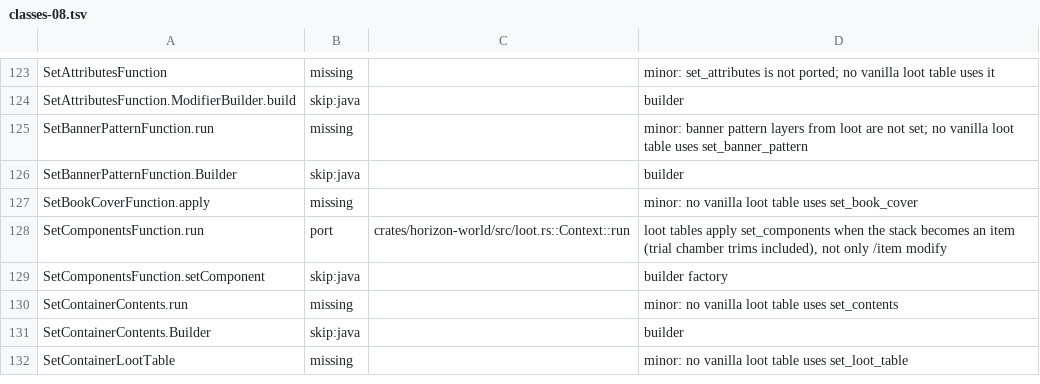
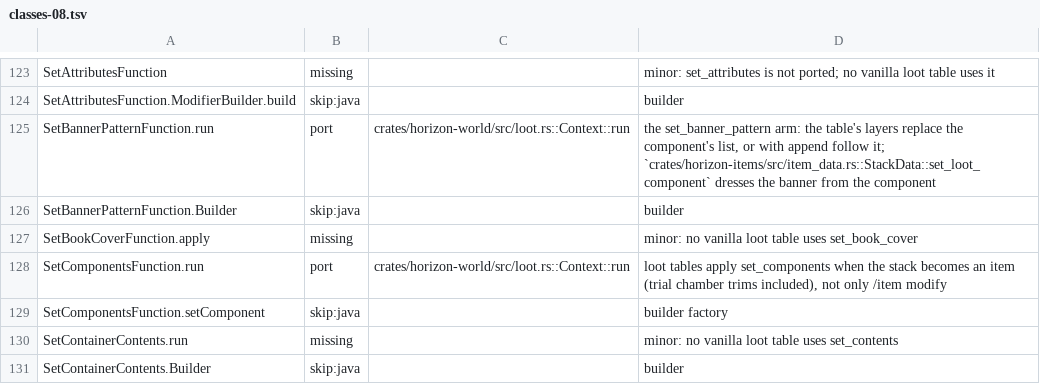
Before and after one commit to heyskylo/horizon-ios, a TSV file: tools/port_map/classes-08.tsv, drawn as a sheet; only a part is shown, gaps mark what is left out; the shorter side is filled out with more unchanged rows.

Commit message:
port_map: SetBannerPatternFunction.run is ported
The row said layers from loot are not set and no vanilla table uses the
function; a datapack table does, and the row now names the arm and the item-side
parse that puts the layers on the banner.

```diff
--- a/tools/port_map/classes-08.tsv
+++ b/tools/port_map/classes-08.tsv
@@ -124,3 +124,3 @@ SetAttributesFunction	missing		minor: set_attributes is not ported; no vanilla l
 SetAttributesFunction.ModifierBuilder.build	skip:java		builder
-SetBannerPatternFunction.run	missing		minor: banner pattern layers from loot are not set; no vanilla loot table uses set_banner_pattern
+SetBannerPatternFunction.run	port	crates/horizon-world/src/loot.rs::Context::run	the set_banner_pattern arm: the table's layers replace the component's list, or with append follow it; `crates/horizon-items/src/item_data.rs::StackData::set_loot_component` dresses the banner from the component
 SetBannerPatternFunction.Builder	skip:java		builder
```
